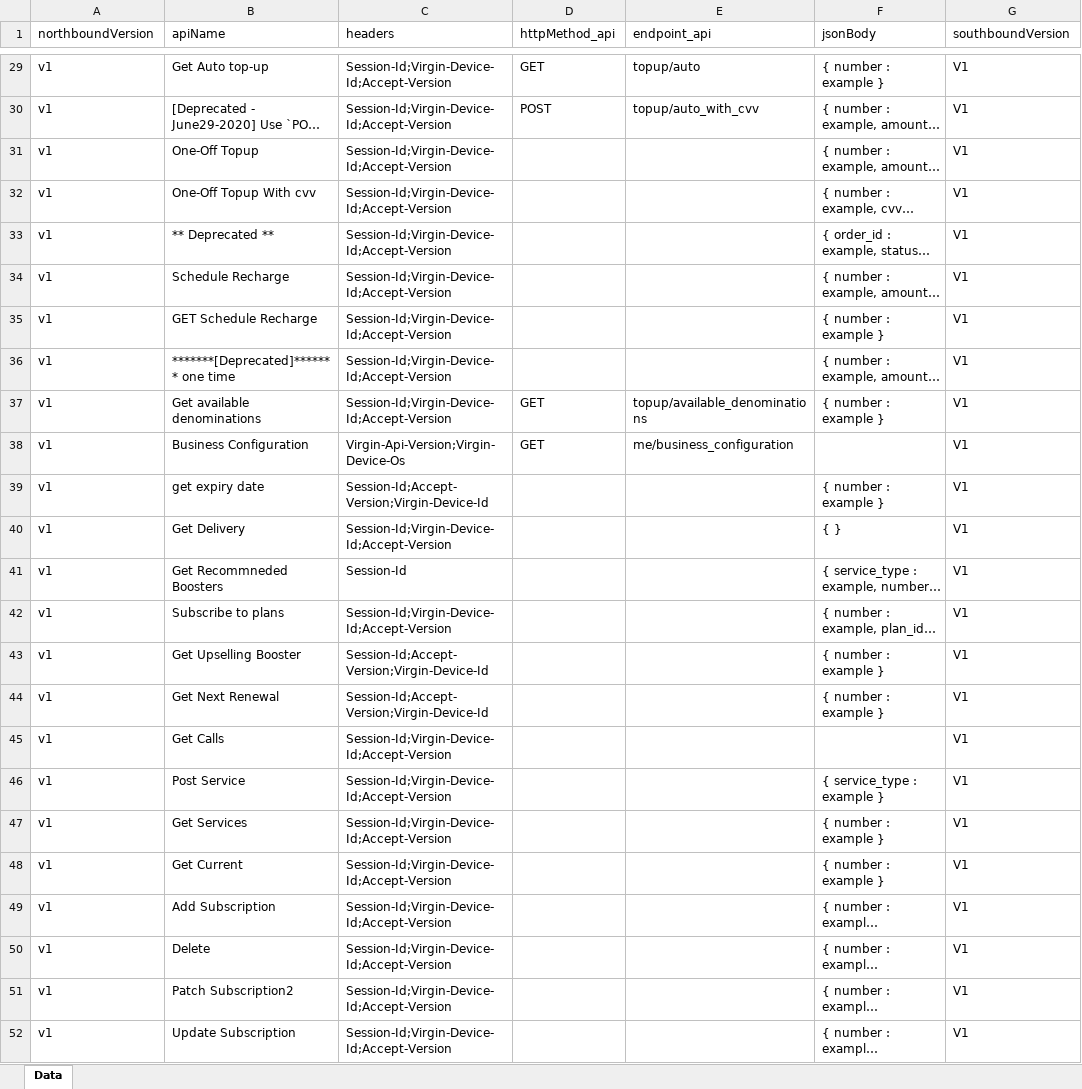
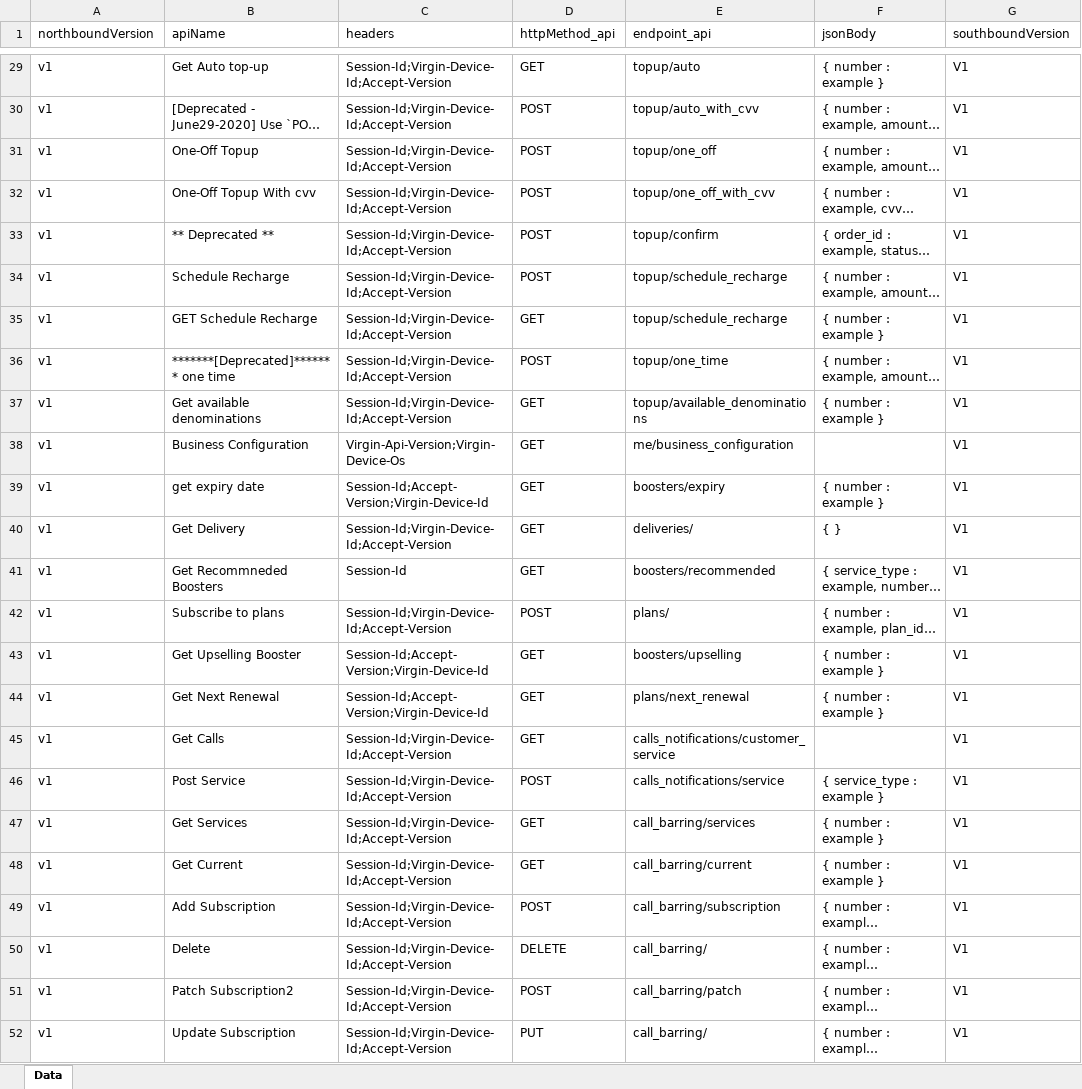
Before and after one commit to MrNerdyPants/RubyGatewayParser, an Excel workbook: output.xlsx, sheet Data, drawn as a sheet; only a part is shown, gaps mark what is left out; long unchanged cells end in …; values as stored, in another font and other column widths than the file's, no borders; the diff covers the shown part only; the diff names each change by its address in the sheet, - before the commit and + after, or states it on an @@ line.

```diff
--- a/output.xlsx (sheet Data)
+++ b/output.xlsx (sheet Data)
-D31:D34 (httpMethod_api): (empty)
+D31:D34 (httpMethod_api): POST
-E31 (endpoint_api): (empty)
+E31 (endpoint_api): topup/one_off
-E32 (endpoint_api): (empty)
+E32 (endpoint_api): topup/one_off_with_cvv
-E33 (endpoint_api): (empty)
+E33 (endpoint_api): topup/confirm
-E34:E35 (endpoint_api): (empty)
+E34:E35 (endpoint_api): topup/schedule_recharge
-D35 (httpMethod_api): (empty)
+D35 (httpMethod_api): GET
-D36 (httpMethod_api): (empty)
+D36 (httpMethod_api): POST
-E36 (endpoint_api): (empty)
+E36 (endpoint_api): topup/one_time
-D39:D41 (httpMethod_api): (empty)
+D39:D41 (httpMethod_api): GET
-E39 (endpoint_api): (empty)
+E39 (endpoint_api): boosters/expiry
-E40 (endpoint_api): (empty)
+E40 (endpoint_api): deliveries/
-E41 (endpoint_api): (empty)
+E41 (endpoint_api): boosters/recommended
-D42 (httpMethod_api): (empty)
+D42 (httpMethod_api): POST
-E42 (endpoint_api): (empty)
+E42 (endpoint_api): plans/
-D43:D45 (httpMethod_api): (empty)
+D43:D45 (httpMethod_api): GET
-E43 (endpoint_api): (empty)
+E43 (endpoint_api): boosters/upselling
-E44 (endpoint_api): (empty)
+E44 (endpoint_api): plans/next_renewal
-E45 (endpoint_api): (empty)
+E45 (endpoint_api): calls_notifications/customer_service
-D46 (httpMethod_api): (empty)
+D46 (httpMethod_api): POST
-E46 (endpoint_api): (empty)
+E46 (endpoint_api): calls_notifications/service
-D47:D48 (httpMethod_api): (empty)
+D47:D48 (httpMethod_api): GET
-E47 (endpoint_api): (empty)
+E47 (endpoint_api): call_barring/services
-E48 (endpoint_api): (empty)
+E48 (endpoint_api): call_barring/current
-D49 (httpMethod_api): (empty)
+D49 (httpMethod_api): POST
-E49 (endpoint_api): (empty)
+E49 (endpoint_api): call_barring/subscription
-D50 (httpMethod_api): (empty)
+D50 (httpMethod_api): DELETE
-E50 (endpoint_api): (empty)
+E50 (endpoint_api): call_barring/
-D51 (httpMethod_api): (empty)
+D51 (httpMethod_api): POST
-E51 (endpoint_api): (empty)
+E51 (endpoint_api): call_barring/patch
-D52 (httpMethod_api): (empty)
+D52 (httpMethod_api): PUT
-E52 (endpoint_api): (empty)
+E52 (endpoint_api): call_barring/
```
Also changed, not shown: 684 edited cells elsewhere in this sheet, 2 other files.
